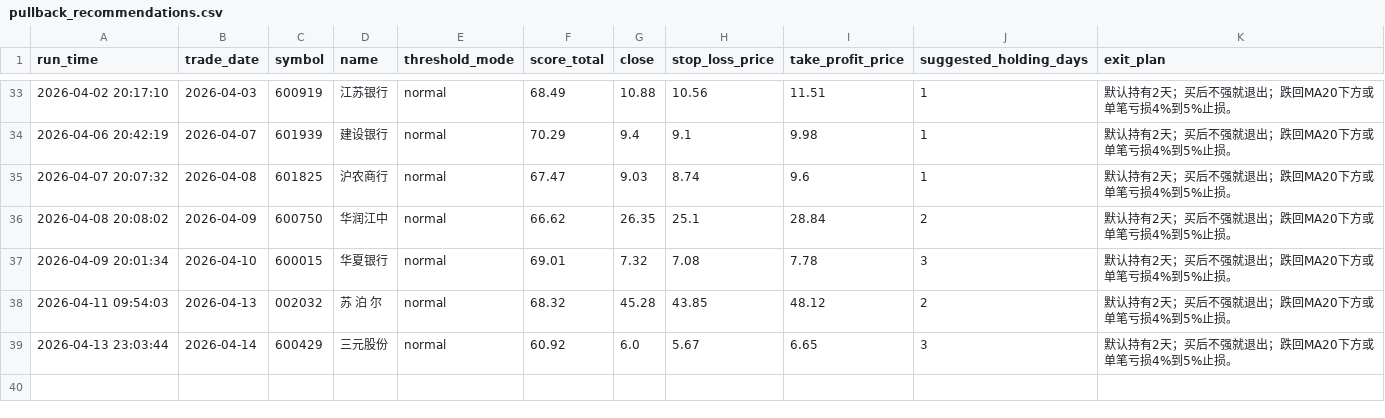
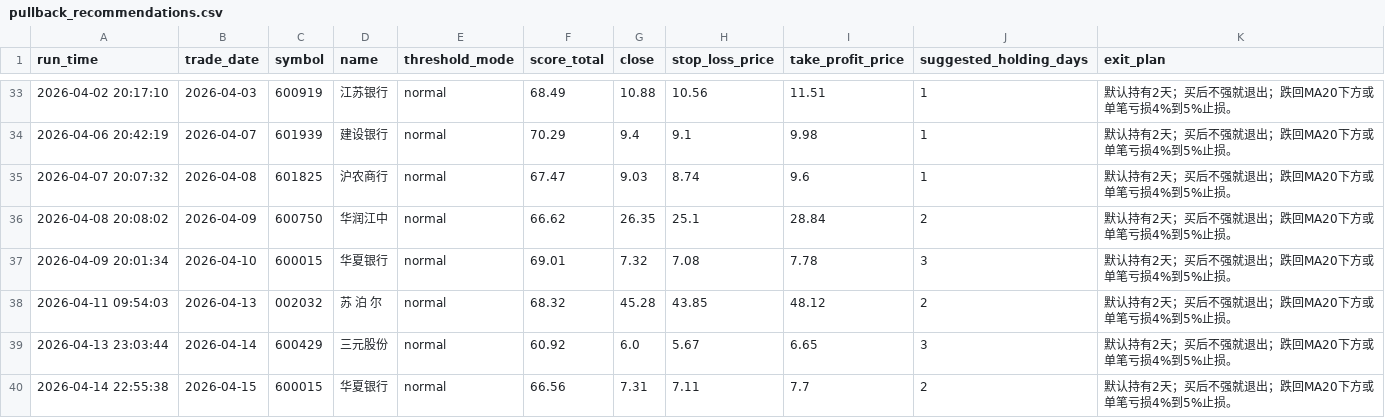
Before and after one commit to wuweiyuan/facai, a CSV file: reports/pullback_recommendations.csv, drawn as a sheet; only a part is shown, gaps mark what is left out.

```diff
--- a/reports/pullback_recommendations.csv
+++ b/reports/pullback_recommendations.csv
@@ -39 +39,2 @@ run_time,trade_date,symbol,name,threshold_mode,score_total,close,stop_loss_price
 2026-04-13 23:03:44,2026-04-14,600429,三元股份,normal,60.92,6.0,5.67,6.65,3,默认持有2天；买后不强就退出；跌回MA20下方或单笔亏损4%到5%止损。
+2026-04-14 22:55:38,2026-04-15,600015,华夏银行,normal,66.56,7.31,7.11,7.7,2,默认持有2天；买后不强就退出；跌回MA20下方或单笔亏损4%到5%止损。
```
Also changed, not shown: reports/adaptive_runs.csv, 3 other files.
